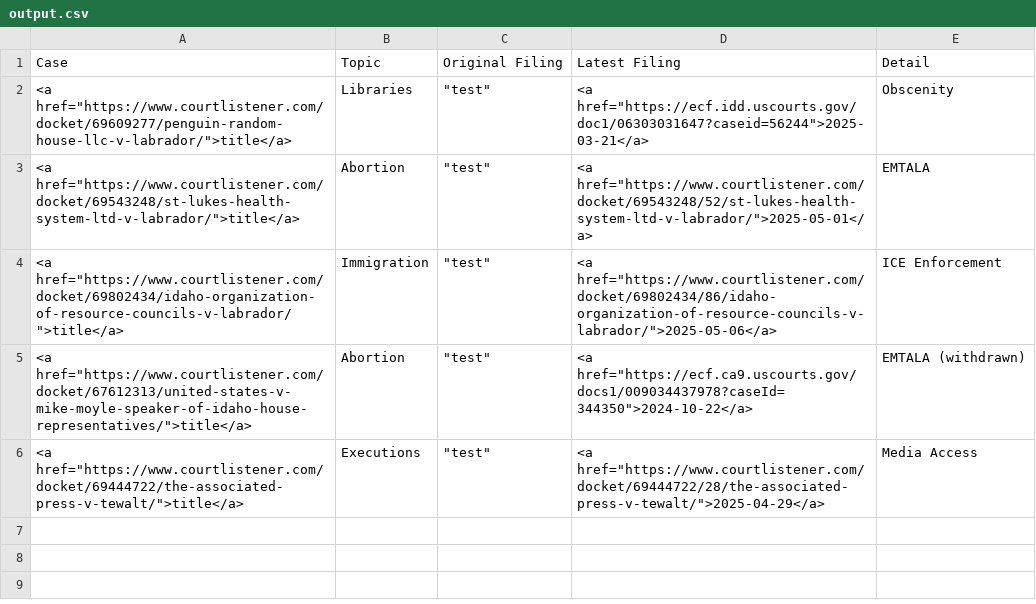
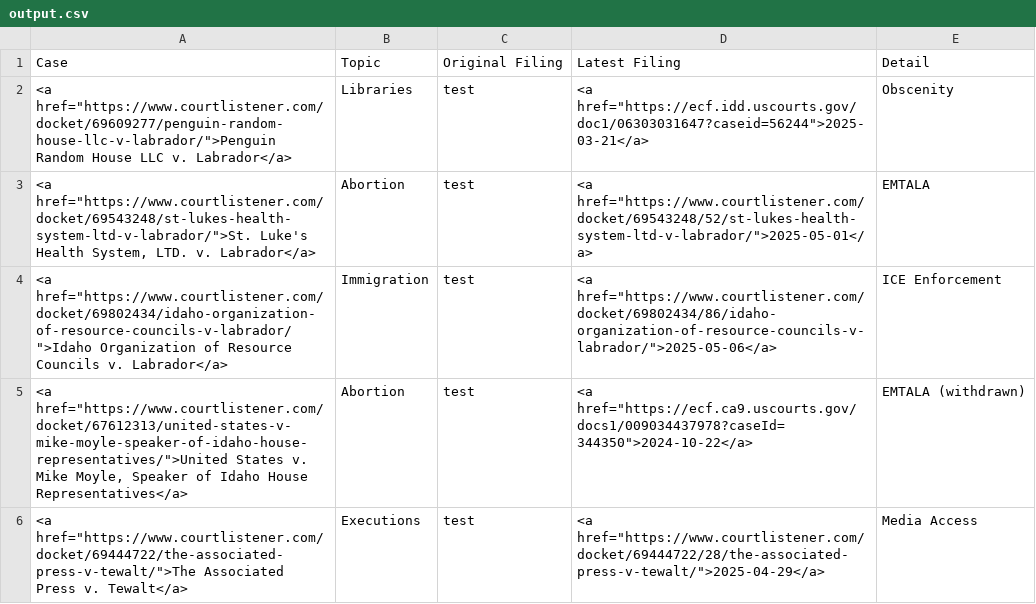
Before and after one commit to loganfinney27/IR-Court-Tracker, a CSV file: output.csv, drawn as a sheet.

```diff
--- a/output.csv
+++ b/output.csv
@@ -1,6 +1,6 @@
 Case,Topic,Original Filing,Latest Filing,Detail
-"<a href=""https://www.courtlistener.com/docket/69609277/penguin-random-house-llc-v-labrador/"">title</a>",Libraries,"""test""","<a href=""https://ecf.idd.uscourts.gov/doc1/06303031647?caseid=56244"">2025-03-21</a>",Obscenity
-"<a href=""https://www.courtlistener.com/docket/69543248/st-lukes-health-system-ltd-v-labrador/"">title</a>",Abortion,"""test""","<a href=""https://www.courtlistener.com/docket/69543248/52/st-lukes-health-system-ltd-v-labrador/"">2025-05-01</a>",EMTALA
-"<a href=""https://www.courtlistener.com/docket/69802434/idaho-organization-of-resource-councils-v-labrador/"">title</a>",Immigration,"""test""","<a href=""https://www.courtlistener.com/docket/69802434/86/idaho-organization-of-resource-councils-v-labrador/"">2025-05-06</a>",ICE Enforcement
-"<a href=""https://www.courtlistener.com/docket/67612313/united-states-v-mike-moyle-speaker-of-idaho-house-representatives/"">title</a>",Abortion,"""test""","<a href=""https://ecf.ca9.uscourts.gov/docs1/009034437978?caseId=344350"">2024-10-22</a>",EMTALA (withdrawn)
-"<a href=""https://www.courtlistener.com/docket/69444722/the-associated-press-v-tewalt/"">title</a>",Executions,"""test""","<a href=""https://www.courtlistener.com/docket/69444722/28/the-associated-press-v-tewalt/"">2025-04-29</a>",Media Access
+"<a href=""https://www.courtlistener.com/docket/69609277/penguin-random-house-llc-v-labrador/"">Penguin Random House LLC v. Labrador</a>",Libraries,test,"<a href=""https://ecf.idd.uscourts.gov/doc1/06303031647?caseid=56244"">2025-03-21</a>",Obscenity
+"<a href=""https://www.courtlistener.com/docket/69543248/st-lukes-health-system-ltd-v-labrador/"">St. Luke's Health System, LTD. v. Labrador</a>",Abortion,test,"<a href=""https://www.courtlistener.com/docket/69543248/52/st-lukes-health-system-ltd-v-labrador/"">2025-05-01</a>",EMTALA
+"<a href=""https://www.courtlistener.com/docket/69802434/idaho-organization-of-resource-councils-v-labrador/"">Idaho Organization of Resource Councils v. Labrador</a>",Immigration,test,"<a href=""https://www.courtlistener.com/docket/69802434/86/idaho-organization-of-resource-councils-v-labrador/"">2025-05-06</a>",ICE Enforcement
+"<a href=""https://www.courtlistener.com/docket/67612313/united-states-v-mike-moyle-speaker-of-idaho-house-representatives/"">United States v. Mike Moyle, Speaker of Idaho House Representatives</a>",Abortion,test,"<a href=""https://ecf.ca9.uscourts.gov/docs1/009034437978?caseId=344350"">2024-10-22</a>",EMTALA (withdrawn)
+"<a href=""https://www.courtlistener.com/docket/69444722/the-associated-press-v-tewalt/"">The Associated Press v. Tewalt</a>",Executions,test,"<a href=""https://www.courtlistener.com/docket/69444722/28/the-associated-press-v-tewalt/"">2025-04-29</a>",Media Access
```
